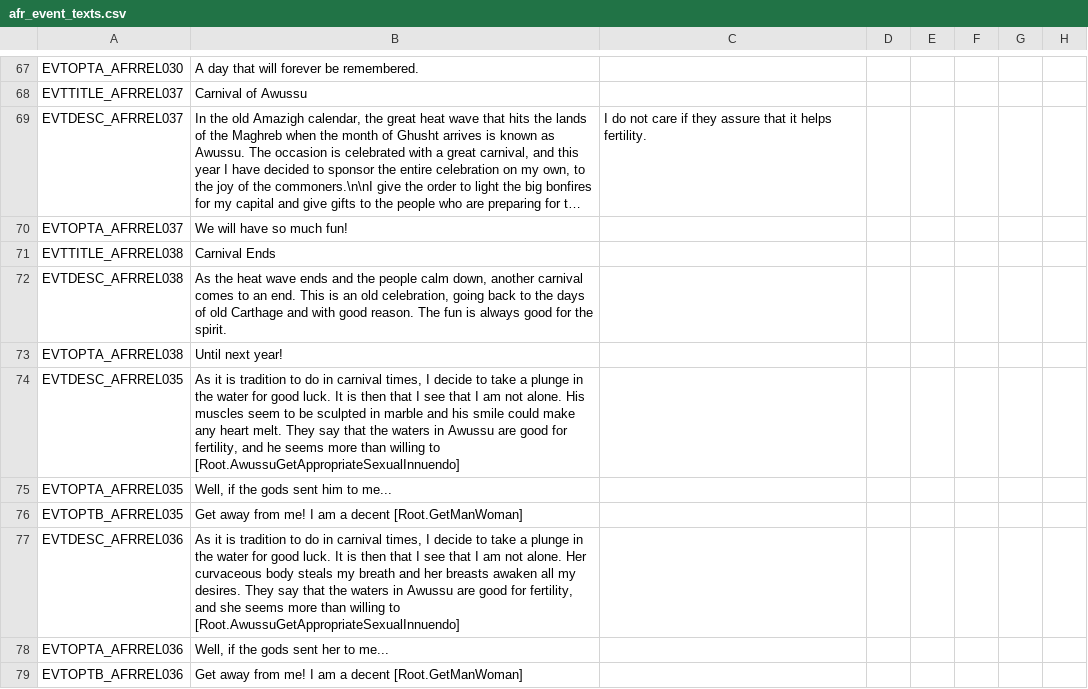
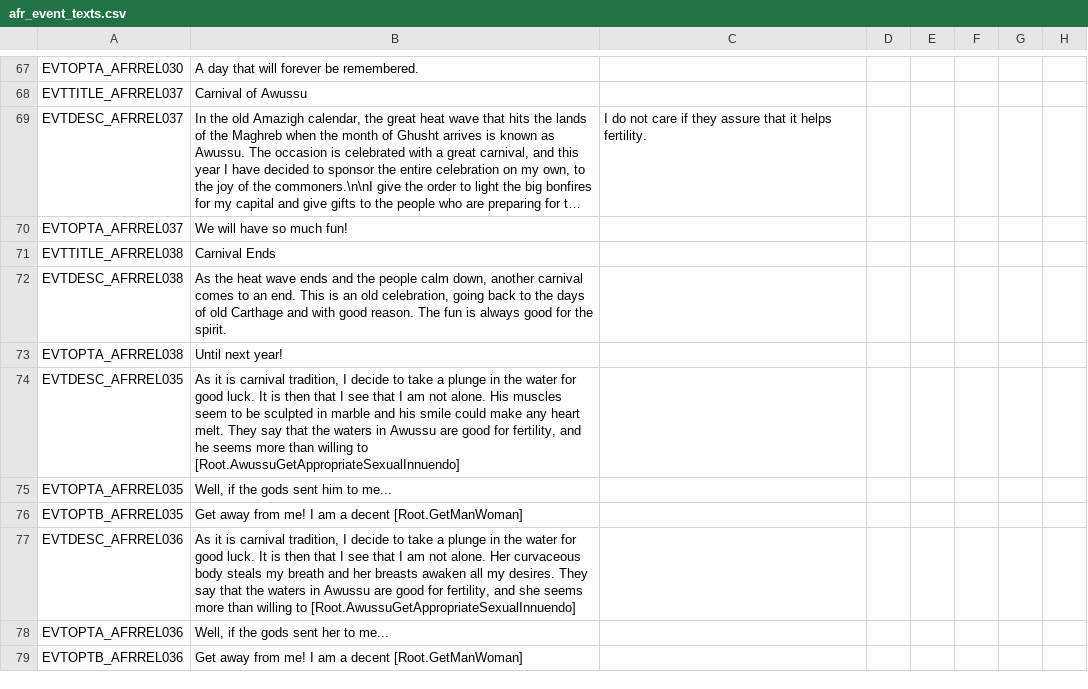
Before and after one commit to faiuwle/CK2AfricanReligionsMod, a CSV file: AfricanReligions/localisation/afr_event_texts.csv, drawn as a sheet; only a part is shown, gaps mark what is left out; long unchanged cells end in …; the diff names each change by its address in the sheet, - before the commit and + after, or states it on an @@ line.

Commit message:
Localisation and picture changes
Lover events use custom localisation based on gender and event images are updated.

```diff
--- a/AfricanReligions/localisation/afr_event_texts.csv
+++ b/AfricanReligions/localisation/afr_event_texts.csv
-B74: …it is tradition to do in carnival times, I decide…
+B74: …it is carnival tradition, I decide…
-B77: …it is tradition to do in carnival times, I decide…
+B77: …it is carnival tradition, I decide…
```
Also changed, not shown: 1 other file.
